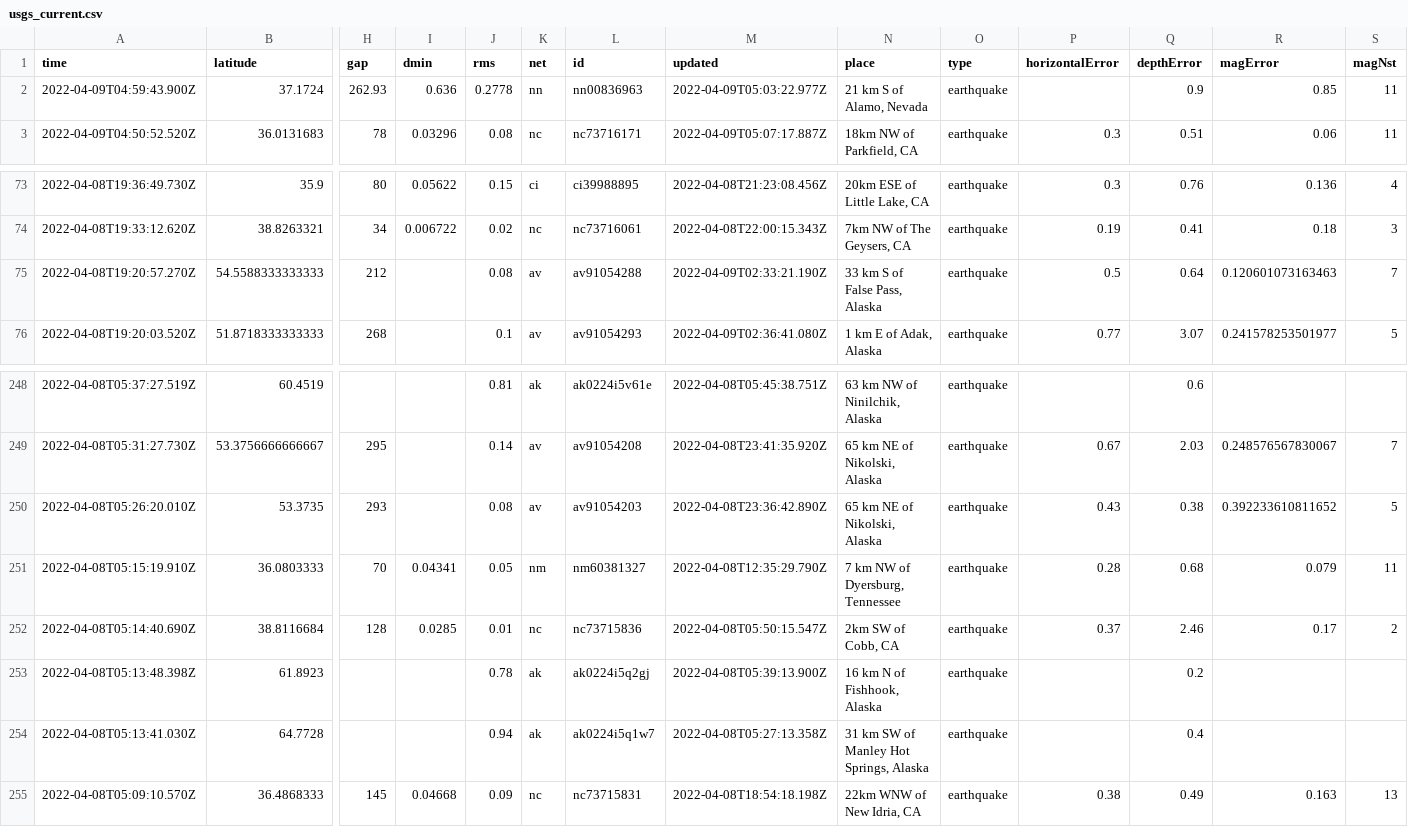
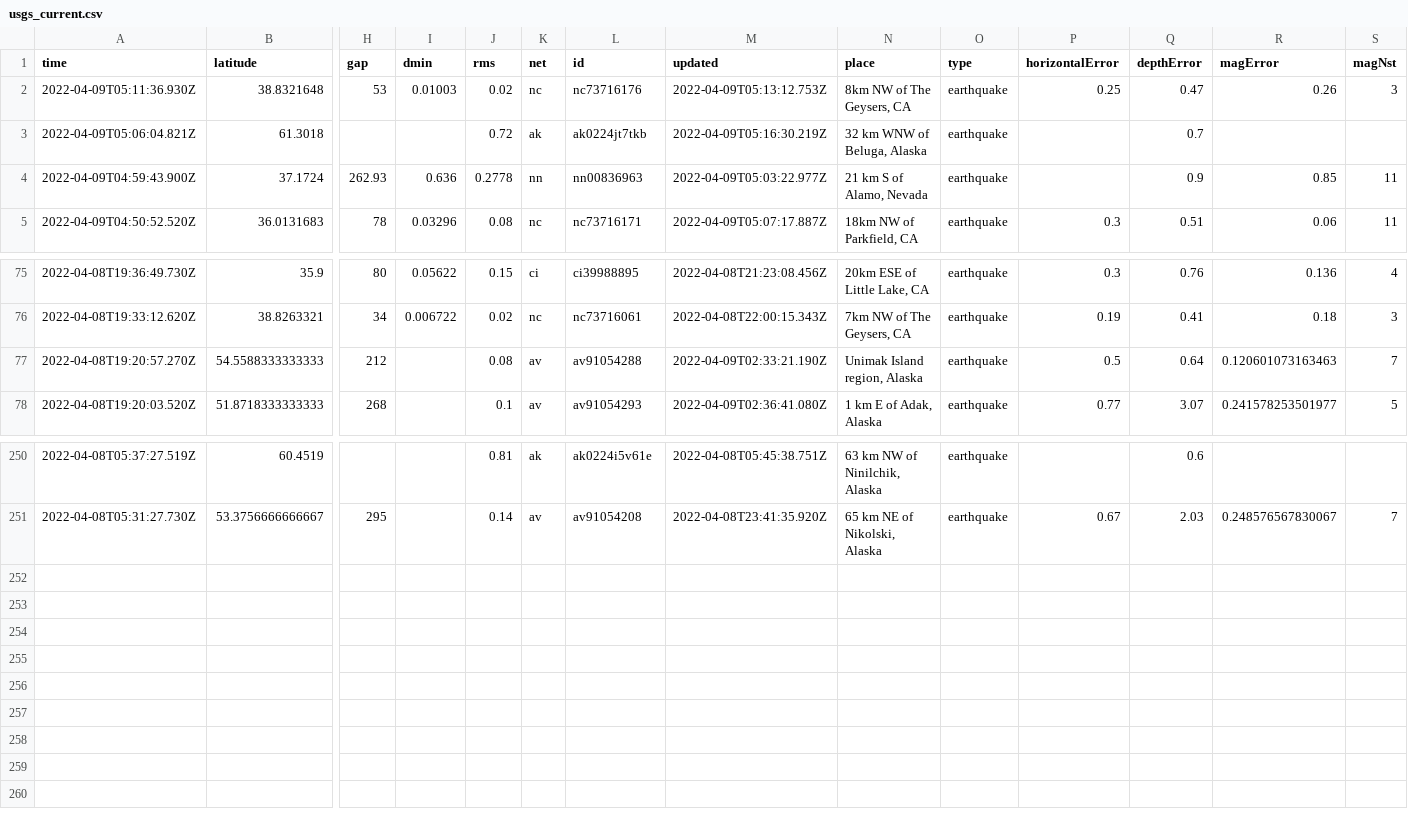
Before and after one commit to lambrechts/nicar2022-github-actions, a CSV file: usgs_current.csv, drawn as a sheet; only a part is shown, gaps mark what is left out; removed rows and columns are numbered as before the commit, all else as after; rows hold the shown columns only; the diff names each change by its address in the sheet, - before the commit and + after, or states it on an @@ line.

```diff
--- a/usgs_current.csv
+++ b/usgs_current.csv
+row 2: 2022-04-09T05:11:36.930Z | 38.8321648 | 53 | 0.01003 | 0.02 | nc | nc73716176 | 2022-04-09T05:13:12.753Z | 8km NW of The Geysers, CA | earthquake | 0.25 | 0.47 | 0.26 | 3
+row 3: 2022-04-09T05:06:04.821Z | 61.3018 |  |  | 0.72 | ak | ak0224jt7tkb | 2022-04-09T05:16:30.219Z | 32 km WNW of Beluga, Alaska | earthquake |  | 0.7
-N77 (place): 33 km S of False Pass, Alaska
+N77 (place): Unimak Island region, Alaska
-row 250: 2022-04-08T05:26:20.010Z | 53.3735 | 293 |  | 0.08 | av | av91054203 | 2022-04-08T23:36:42.890Z | 65 km NE of Nikolski, Alaska | earthquake | 0.43 | 0.38 | 0.392233610811652 | 5
-row 251: 2022-04-08T05:15:19.910Z | 36.0803333 | 70 | 0.04341 | 0.05 | nm | nm60381327 | 2022-04-08T12:35:29.790Z | 7 km NW of Dyersburg, Tennessee | earthquake | 0.28 | 0.68 | 0.079 | 11
-row 252: 2022-04-08T05:14:40.690Z | 38.8116684 | 128 | 0.0285 | 0.01 | nc | nc73715836 | 2022-04-08T05:50:15.547Z | 2km SW of Cobb, CA | earthquake | 0.37 | 2.46 | 0.17 | 2
-row 253: 2022-04-08T05:13:48.398Z | 61.8923 |  |  | 0.78 | ak | ak0224i5q2gj | 2022-04-08T05:39:13.900Z | 16 km N of Fishhook, Alaska | earthquake |  | 0.2
-row 254: 2022-04-08T05:13:41.030Z | 64.7728 |  |  | 0.94 | ak | ak0224i5q1w7 | 2022-04-08T05:27:13.358Z | 31 km SW of Manley Hot Springs, Alaska | earthquake |  | 0.4
-row 255: 2022-04-08T05:09:10.570Z | 36.4868333 | 145 | 0.04668 | 0.09 | nc | nc73715831 | 2022-04-08T18:54:18.198Z | 22km WNW of New Idria, CA | earthquake | 0.38 | 0.49 | 0.163 | 13
```
Also changed, not shown: 1 other file.
